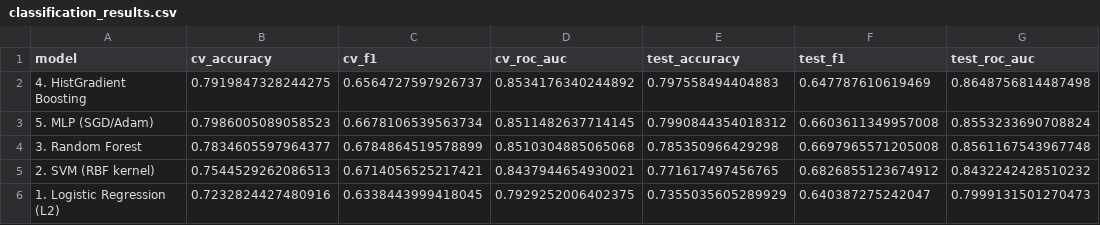
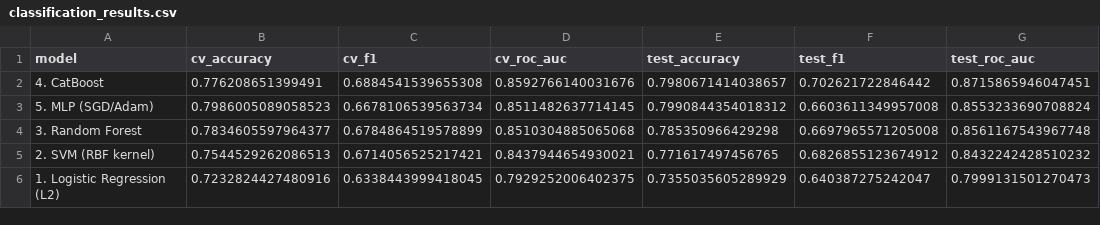
Before and after one commit to YanaiAU/TheoreticalDS, a CSV file: classification_results.csv, drawn as a sheet.

```diff
--- a/classification_results.csv
+++ b/classification_results.csv
@@ -1,3 +1,3 @@
 model,cv_accuracy,cv_f1,cv_roc_auc,test_accuracy,test_f1,test_roc_auc
-4. HistGradient Boosting,0.7919847328244275,0.6564727597926737,0.8534176340244892,0.797558494404883,0.647787610619469,0.8648756814487498
+4. CatBoost,0.776208651399491,0.6884541539655308,0.8592766140031676,0.7980671414038657,0.702621722846442,0.8715865946047451
 5. MLP (SGD/Adam),0.7986005089058523,0.6678106539563734,0.8511482637714145,0.7990844354018312,0.6603611349957008,0.8553233690708824
```
Also changed, not shown: 16 other files.
